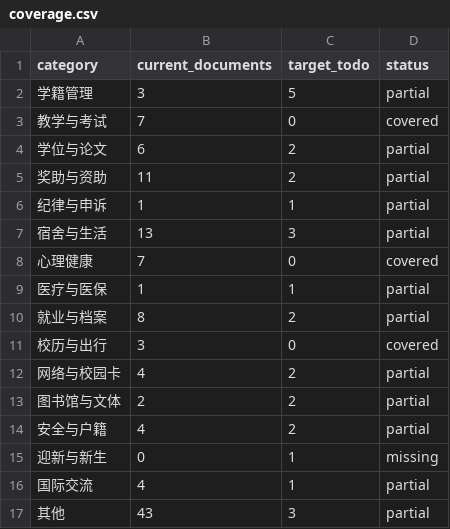
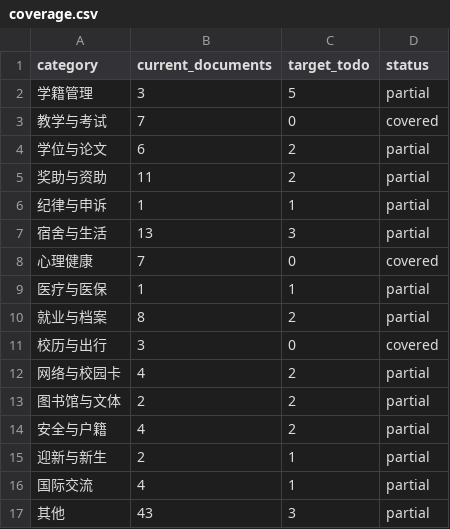
Before and after one commit to kaijiefeng/NPU-Assistant, a CSV file: docs/npu-handbook/coverage.csv, drawn as a sheet.

Commit message:
feat(handbook): release v2026.17 with 478 answerable QA
- import 2026 freshman ice-breaking and opening/meeting pages
- add 10 approved freshman-education QA
- v2026.17: 478 answerable + 10 unanswerable
- M6: search 100%, citation 100% (50 sample), refusal 100%
- add release files and dataset card; tag dataset-v2026.17

```diff
--- a/docs/npu-handbook/coverage.csv
+++ b/docs/npu-handbook/coverage.csv
@@ -14,3 +14,3 @@
 安全与户籍,4,2,partial
-迎新与新生,0,1,missing
+迎新与新生,2,1,partial
 国际交流,4,1,partial
```
Also changed, not shown: 26 other files.
